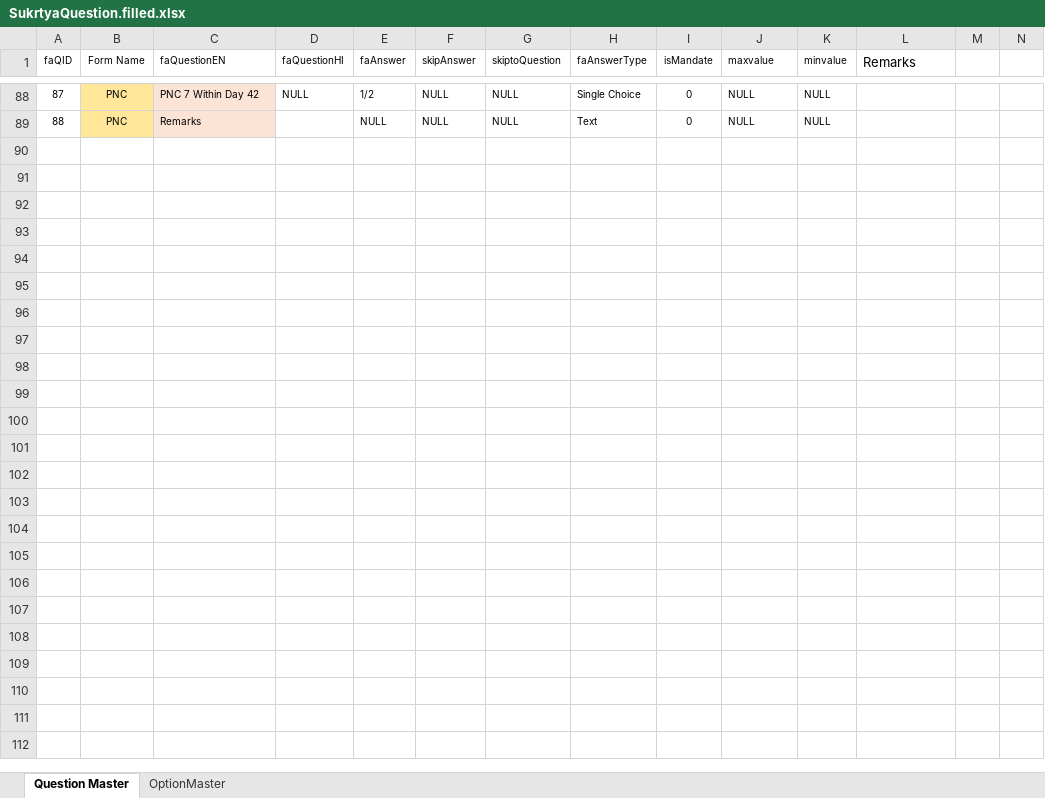
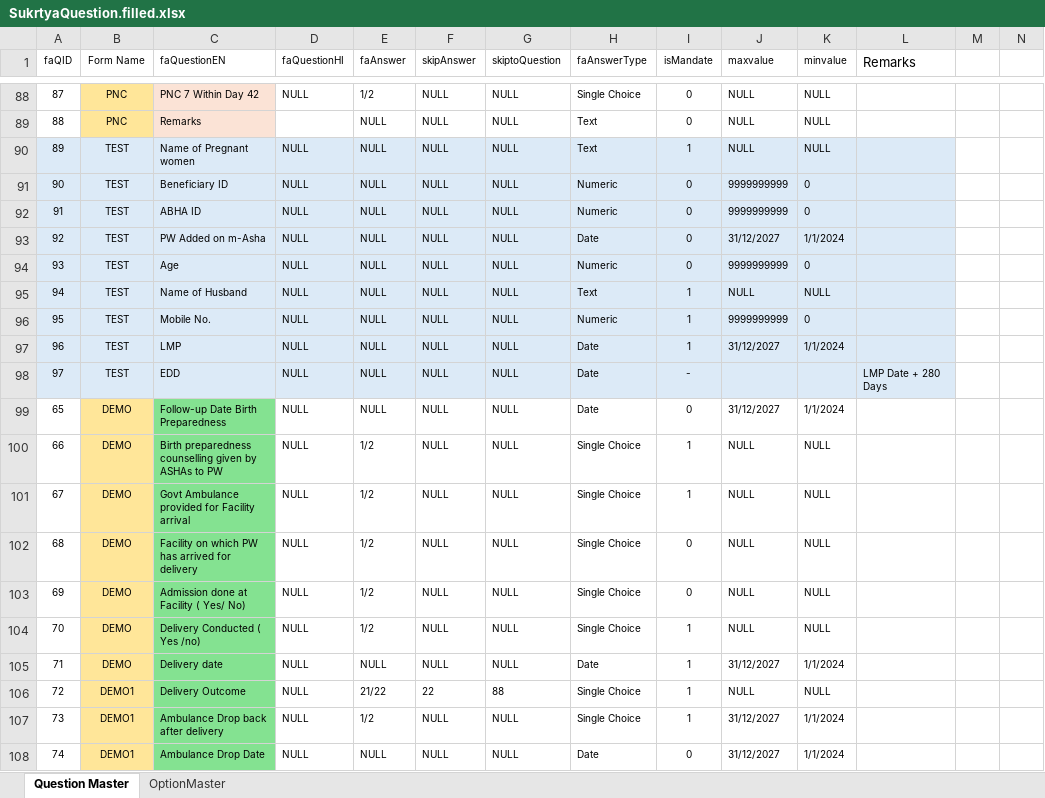
Before and after one commit to PSMRI/sukrtya, an Excel workbook: SukrtyaQuestion.filled.xlsx, sheet Question Master, drawn as a sheet; only a part is shown, gaps mark what is left out; values as stored, in another font and other column widths than the file's, no borders; rows hold the shown columns only; the diff covers the shown part only; the diff names each change by its address in the sheet, - before the commit and + after, or states it on an @@ line.

```diff
--- a/SukrtyaQuestion.filled.xlsx (sheet Question Master)
+++ b/SukrtyaQuestion.filled.xlsx (sheet Question Master)
+row 90: 89 | TEST | Name of Pregnant women | NULL | NULL | NULL | NULL | Text | 1 | NULL | NULL
+row 91: 90 | TEST | Beneficiary ID | NULL | NULL | NULL | NULL | Numeric | 0 | 9999999999 | 0
+row 92: 91 | TEST | ABHA ID | NULL | NULL | NULL | NULL | Numeric | 0 | 9999999999 | 0
+row 93: 92 | TEST | PW Added on m-Asha | NULL | NULL | NULL | NULL | Date | 0 | 31/12/2027 | 1/1/2024
+row 94: 93 | TEST | Age | NULL | NULL | NULL | NULL | Numeric | 0 | 9999999999 | 0
+row 95: 94 | TEST | Name of Husband | NULL | NULL | NULL | NULL | Text | 1 | NULL | NULL
+row 96: 95 | TEST | Mobile No. | NULL | NULL | NULL | NULL | Numeric | 1 | 9999999999 | 0
+row 97: 96 | TEST | LMP | NULL | NULL | NULL | NULL | Date | 1 | 31/12/2027 | 1/1/2024
+row 98: 97 | TEST | EDD | NULL | NULL | NULL | NULL | Date | - |  |  | LMP Date + 280 Days
+row 99: 65 | DEMO | Follow-up Date Birth Preparedness | NULL | NULL | NULL | NULL | Date | 0 | 31/12/2027 | 1/1/2024
+row 100: 66 | DEMO | Birth preparedness counselling given by ASHAs to PW | NULL | 1/2 | NULL | NULL | Single Choice | 1 | NULL | NULL
+row 101: 67 | DEMO | Govt Ambulance provided for Facility arrival | NULL | 1/2 | NULL | NULL | Single Choice | 1 | NULL | NULL
+row 102: 68 | DEMO | Facility on which PW has arrived for delivery | NULL | 1/2 | NULL | NULL | Single Choice | 0 | NULL | NULL
+row 103: 69 | DEMO | Admission done at Facility ( Yes/ No) | NULL | 1/2 | NULL | NULL | Single Choice | 0 | NULL | NULL
+row 104: 70 | DEMO | Delivery Conducted ( Yes /no) | NULL | 1/2 | NULL | NULL | Single Choice | 1 | NULL | NULL
+row 105: 71 | DEMO | Delivery date | NULL | NULL | NULL | NULL | Date | 1 | 31/12/2027 | 1/1/2024
+row 106: 72 | DEMO1 | Delivery Outcome | NULL | 21/22 | 22 | 88 | Single Choice | 1 | NULL | NULL
+row 107: 73 | DEMO1 | Ambulance Drop back after delivery | NULL | 1/2 | NULL | NULL | Single Choice | 1 | 31/12/2027 | 1/1/2024
+row 108: 74 | DEMO1 | Ambulance Drop Date | NULL | NULL | NULL | NULL | Date | 0 | 31/12/2027 | 1/1/2024
```
Also changed, not shown: 6 added rows, 8 edited cells and cell formats elsewhere in this sheet, 6 other files.
